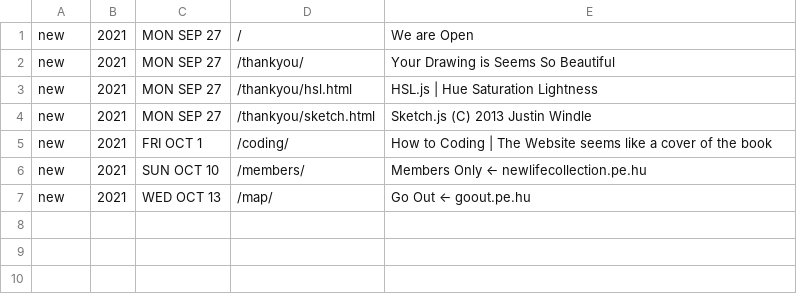
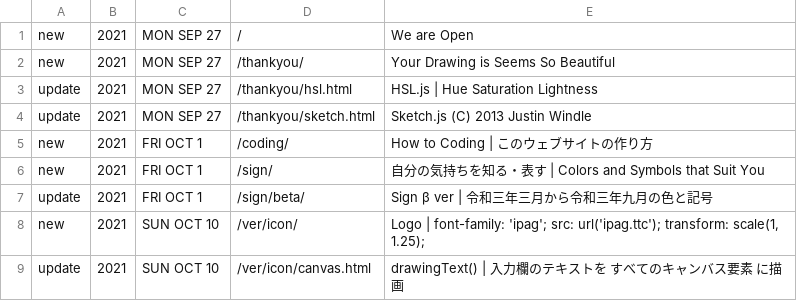
Before and after one commit to c-c-space/.github, a CSV file: ver/index.csv, drawn as a sheet.

```diff
--- a/ver/index.csv
+++ b/ver/index.csv
@@ -2,6 +2,8 @@ new,2021,MON SEP 27,"/","We are Open"
 new,2021,MON SEP 27,"/thankyou/","Your Drawing is Seems So Beautiful"
-new,2021,MON SEP 27,"/thankyou/hsl.html","HSL.js | Hue Saturation Lightness"
-new,2021,MON SEP 27,"/thankyou/sketch.html","Sketch.js (C) 2013 Justin Windle"
-new,2021,FRI OCT 1,"/coding/","How to Coding | The Website seems like a cover of the book"
-new,2021,SUN OCT 10,"/members/","Members Only ← newlifecollection.pe.hu"
-new,2021,WED OCT 13,"/map/","Go Out ← goout.pe.hu"
+update,2021,MON SEP 27,"/thankyou/hsl.html","HSL.js | Hue Saturation Lightness"
+update,2021,MON SEP 27,"/thankyou/sketch.html","Sketch.js (C) 2013 Justin Windle"
+new,2021,FRI OCT 1,"/coding/","How to Coding | このウェブサイトの作り方"
+new,2021,FRI OCT 1,"/sign/","自分の気持ちを知る・表す | Colors and Symbols that Suit You"
+update,2021,FRI OCT 1,"/sign/beta/","Sign β ver | 令和三年三月から令和三年九月の色と記号"
+new,2021,SUN OCT 10,"/ver/icon/","Logo | font-family: 'ipag'; src: url('ipag.ttc'); transform: scale(1, 1.25);"
+update,2021,SUN OCT 10,"/ver/icon/canvas.html","drawingText() | 入力欄のテキストを すべてのキャンバス要素 に描画"
```
Also changed, not shown: 7 other files.
